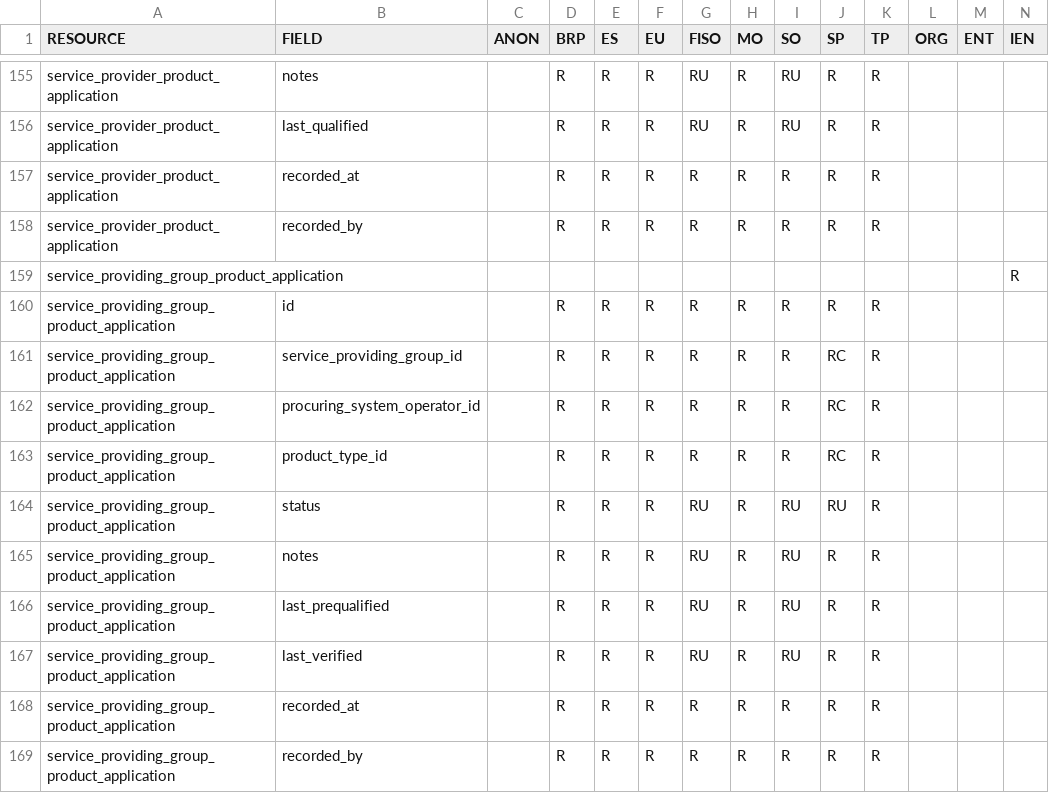
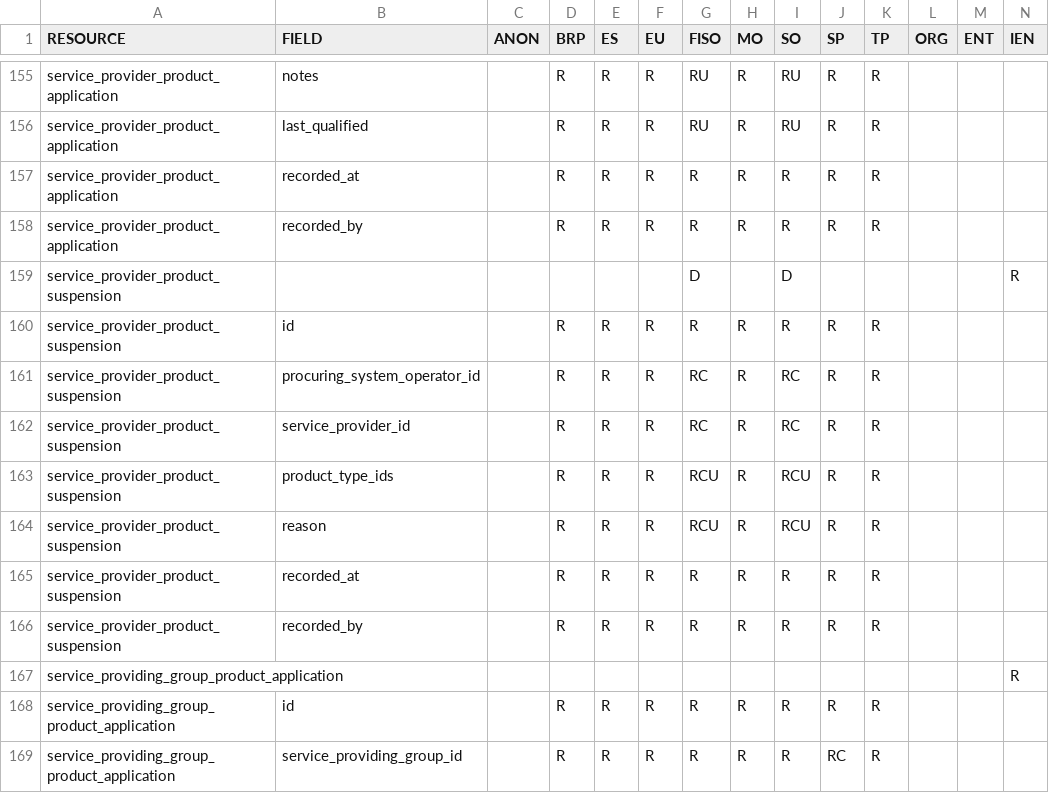
Before and after one commit to elhub/flex-information-system, a CSV file: local/input/permissions.csv, drawn as a sheet; only a part is shown, gaps mark what is left out; the shorter side is filled out with more unchanged rows.

Commit message:
feat: SP product suspension resource (FLEX-709) (#281)
Co-authored-by: Kristoffer Lorentsen <kristoffer.lorentsen@statnett.no>

```diff
--- a/local/input/permissions.csv
+++ b/local/input/permissions.csv
@@ -158,2 +158,10 @@ service_provider_product_application;recorded_at;;R;R;R;R;R;R;R;R;;;
 service_provider_product_application;recorded_by;;R;R;R;R;R;R;R;R;;;
+service_provider_product_suspension;;;;;;D;;D;;;;;R
+service_provider_product_suspension;id;;R;R;R;R;R;R;R;R;;;
+service_provider_product_suspension;procuring_system_operator_id;;R;R;R;RC;R;RC;R;R;;;
+service_provider_product_suspension;service_provider_id;;R;R;R;RC;R;RC;R;R;;;
+service_provider_product_suspension;product_type_ids;;R;R;R;RCU;R;RCU;R;R;;;
+service_provider_product_suspension;reason;;R;R;R;RCU;R;RCU;R;R;;;
+service_provider_product_suspension;recorded_at;;R;R;R;R;R;R;R;R;;;
+service_provider_product_suspension;recorded_by;;R;R;R;R;R;R;R;R;;;
 service_providing_group_product_application;;;;;;;;;;;;;R
```
Also changed, not shown: 46 other files.
